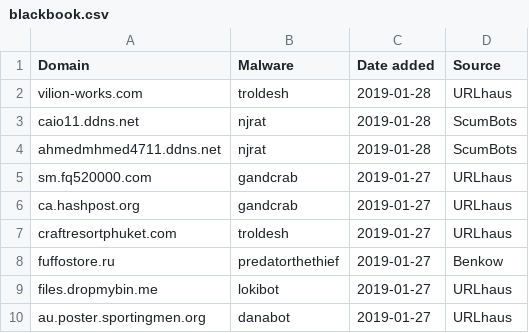
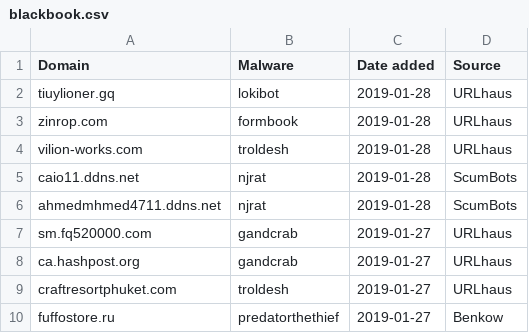
Before and after one commit to stamparm/blackbook, a CSV file: blackbook.csv, drawn as a sheet; only a part is shown; the shorter side is filled out with more unchanged rows.

Commit message:
Automatic update

```diff
--- a/blackbook.csv
+++ b/blackbook.csv
@@ -1,2 +1,4 @@
 Domain,Malware,Date added,Source
+tiuylioner.gq,lokibot,2019-01-28,URLhaus
+zinrop.com,formbook,2019-01-28,URLhaus
 vilion-works.com,troldesh,2019-01-28,URLhaus
```
